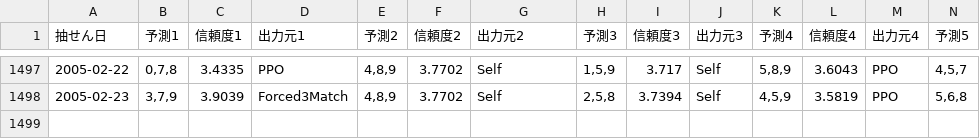
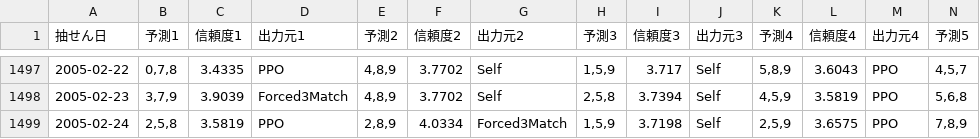
Before and after one commit to Joker7822/num3_v4, a CSV file: Numbers3_predictions.csv, drawn as a sheet; only a part is shown, gaps mark what is left out; rows hold the shown columns only; the diff names each change by its address in the sheet, - before the commit and + after, or states it on an @@ line.

```diff
--- a/Numbers3_predictions.csv
+++ b/Numbers3_predictions.csv
+row 1499: 2005-02-24 | 2,5,8 | 3.5819 | PPO | 2,8,9 | 4.0334 | Forced3Match | 1,5,9 | 3.7198 | Self | 2,5,9 | 3.6575 | PPO | 7,8,9
```
